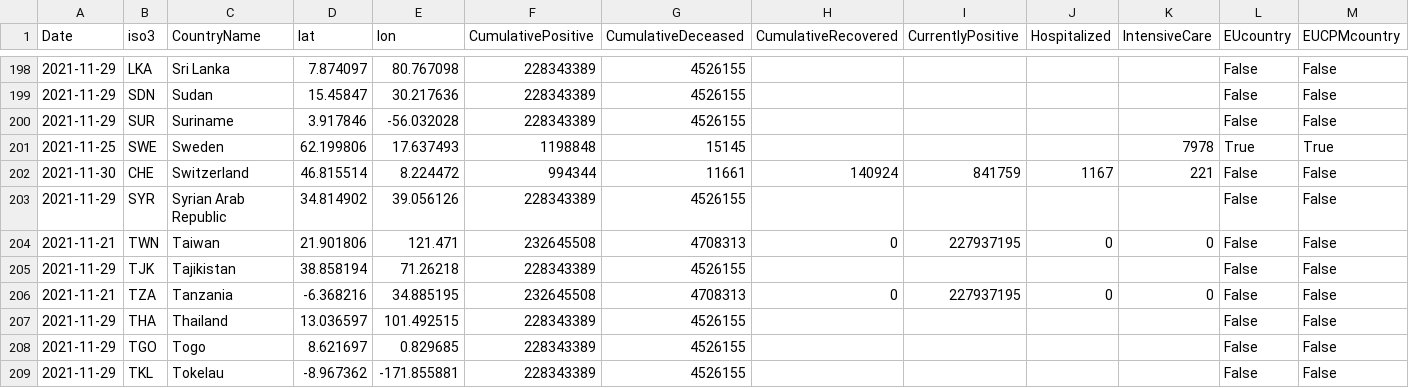
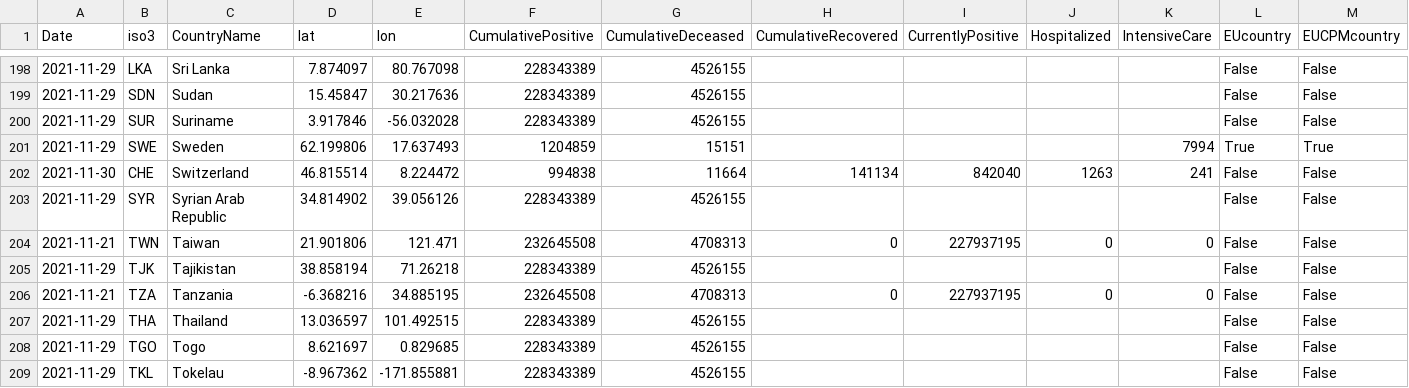
Before and after one commit to epistemological/world_covid_eu, a CSV file: data-by-country/jrc-covid-19-countries-20211130.csv, drawn as a sheet; only a part is shown, gaps mark what is left out; the diff names each change by its address in the sheet, - before the commit and + after, or states it on an @@ line.

```diff
--- a/data-by-country/jrc-covid-19-countries-20211130.csv
+++ b/data-by-country/jrc-covid-19-countries-20211130.csv
-A201 (Date): 2021-11-25
+A201 (Date): 2021-11-29
-F201 (CumulativePositive): 1198848
+F201 (CumulativePositive): 1204859
-G201 (CumulativeDeceased): 15145
+G201 (CumulativeDeceased): 15151
-K201 (IntensiveCare): 7978
+K201 (IntensiveCare): 7994
-F202 (CumulativePositive): 994344
+F202 (CumulativePositive): 994838
-G202 (CumulativeDeceased): 11661
+G202 (CumulativeDeceased): 11664
-H202 (CumulativeRecovered): 140924
+H202 (CumulativeRecovered): 141134
-I202 (CurrentlyPositive): 841759
+I202 (CurrentlyPositive): 842040
-J202 (Hospitalized): 1167
+J202 (Hospitalized): 1263
-K202 (IntensiveCare): 221
+K202 (IntensiveCare): 241
```
Also changed, not shown: data-by-country/jrc-covid-19-countries-latest.csv, data-of-world/jrc-covid-19-world-latest.csv, 3 other files.
